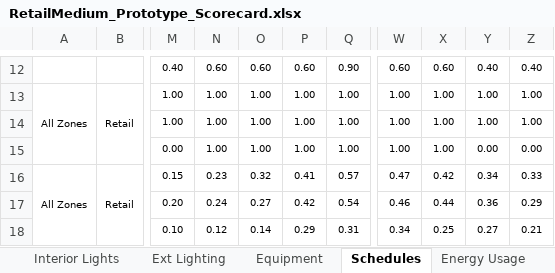
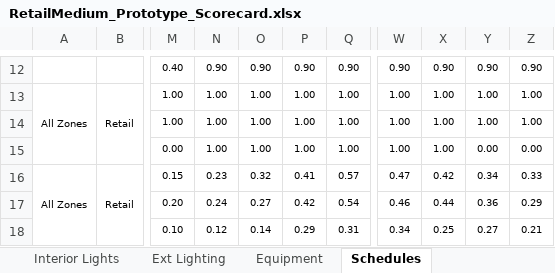
Before and after one commit to NOR-Codes-Stds/CalBEM-Prototypes, an Excel workbook: Specifications/Nonresidential/RetailMedium_Prototype_Scorecard.xlsx, sheet Schedules, drawn as a sheet; only a part is shown, gaps mark what is left out; values as stored, in another font and other column widths than the file's, no borders; charts and pictures not drawn; the diff covers the shown part only; the diff names each change by its address in the sheet, - before the commit and + after, or states it on an @@ line.

```diff
--- a/Specifications/Nonresidential/RetailMedium_Prototype_Scorecard.xlsx (sheet Schedules)
+++ b/Specifications/Nonresidential/RetailMedium_Prototype_Scorecard.xlsx (sheet Schedules)
@@ sheet tab hidden: Energy Usage @@
-N12: 0.60
+N12: 0.90
-O12: 0.60
+O12: 0.90
-P12: 0.60
+P12: 0.90
-W12: 0.60
+W12: 0.90
-X12: 0.60
+X12: 0.90
-Y12: 0.40
+Y12: 0.90
-Z12: 0.40
+Z12: 0.90
```
Also changed, not shown: 33 added rows, 45 removed rows and 23 edited cells elsewhere in this sheet, sheet Water Heater, sheet Envelope, sheet Zones, sheet HVAC System, sheet Thermostat, sheet Ventilation, 5 more sheets, other sheet tabs, formulas that keep their value, hidden cells, charts or pictures, Specifications/Nonresidential/ApartmentMidRise_Prototype_Scorecard.xlsx, Specifications/Nonresidential/Assembly_Prototype_Scorecard.xlsx, 41 other files.
